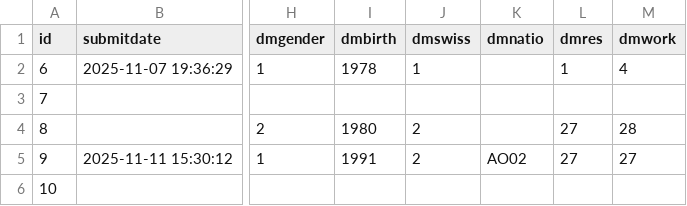
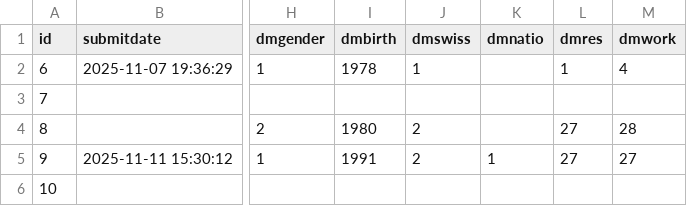
Before and after one commit to irdof321/SSS-Data-analysis, a CSV file: sample_survey_results.csv, drawn as a sheet; only a part is shown, gaps mark what is left out; the diff names each change by its address in the sheet, - before the commit and + after, or states it on an @@ line.

Commit message:
Work on processing data

```diff
--- a/sample_survey_results.csv
+++ b/sample_survey_results.csv
-K5 (dmnatio): AO02
+K5 (dmnatio): 1
```
Also changed, not shown: 2 other files.
